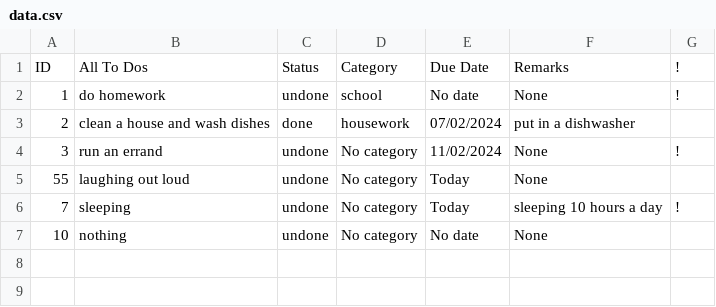
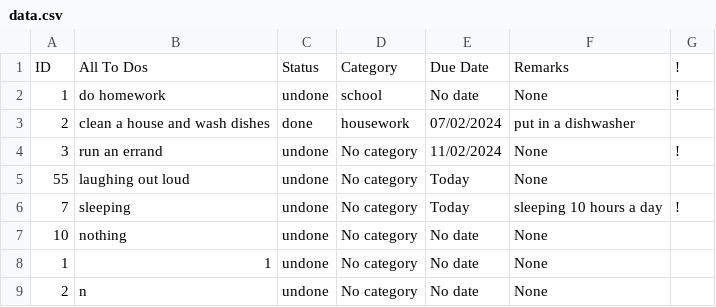
Before and after one commit to PpGamerer/To-Do-List, a CSV file: data.csv, drawn as a sheet; the diff names each change by its address in the sheet, - before the commit and + after, or states it on an @@ line.

```diff
--- a/data.csv
+++ b/data.csv
+row 8: 1 | 1 | undone | No category | No date | None
+row 9: 2 | n | undone | No category | No date | None
```
Also changed, not shown: 4 other files.
